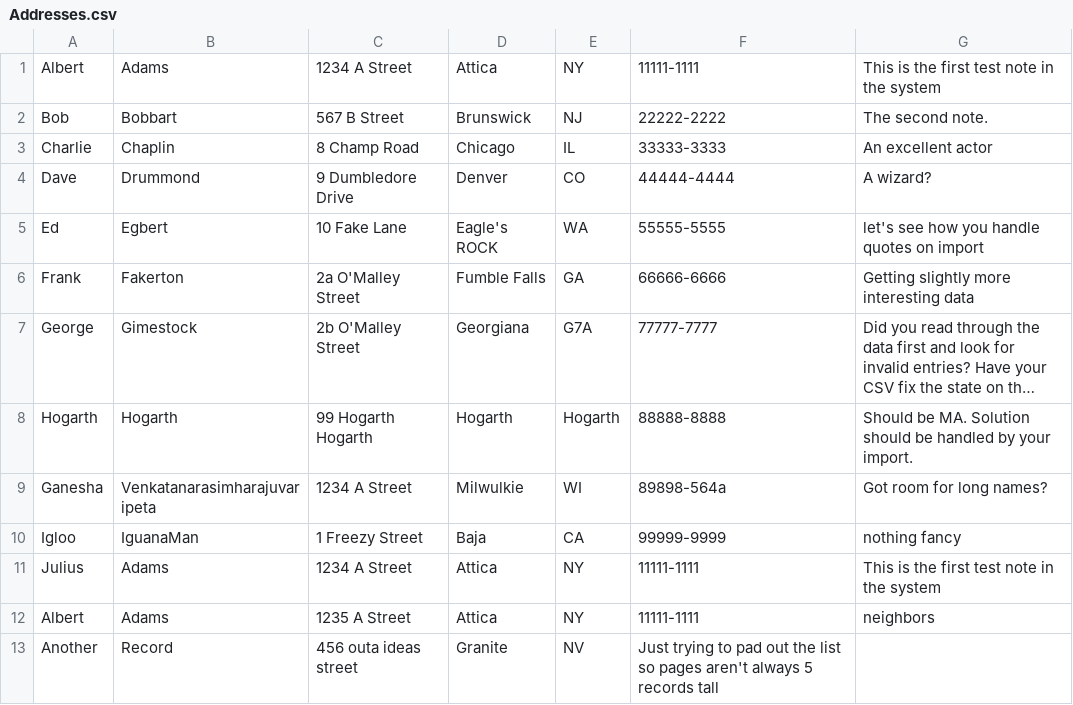
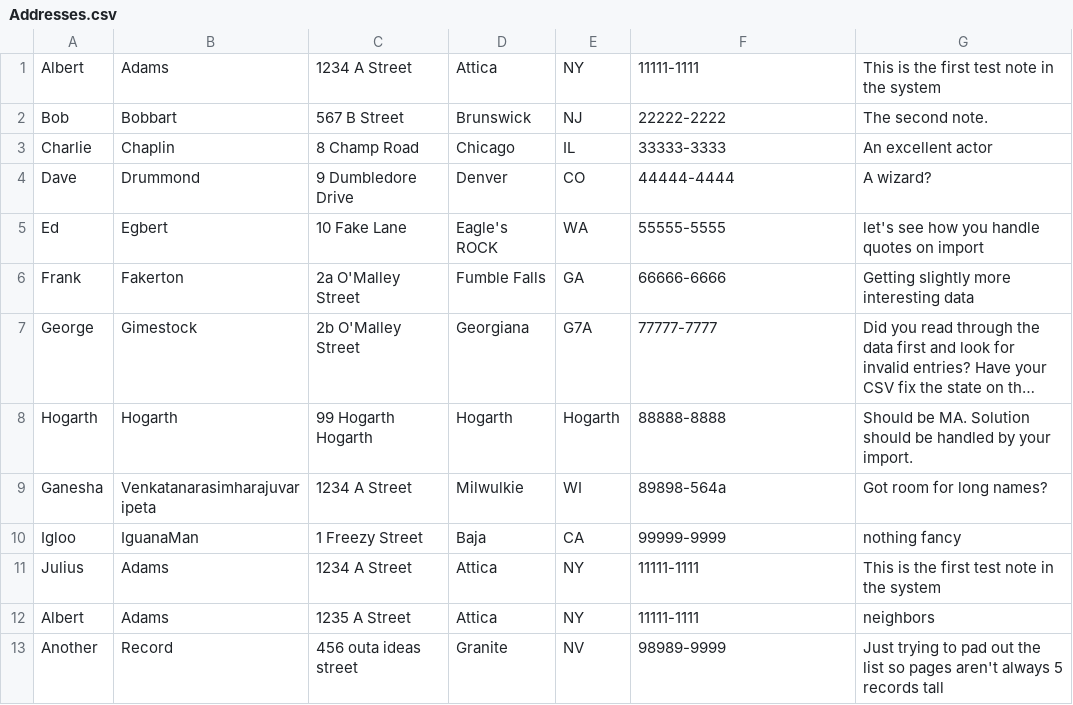
Before and after one commit to full-stack-interview/LAMP-JQUERY-CSS-HTML, a CSV file: Addresses.csv, drawn as a sheet; long unchanged cells end in ….

Commit message:
oops, missed zip code on final row.

```diff
--- a/Addresses.csv
+++ b/Addresses.csv
@@ -12,2 +12,2 @@
 "Albert","Adams","1235 A Street","Attica","NY","11111-1111","neighbors"
-"Another","Record","456 outa ideas street","Granite","NV","Just trying to pad out the list so pages aren't always 5 records tall"
+"Another","Record","456 outa ideas street","Granite","NV","98989-9999","Just trying to pad out the list so pages aren't always 5 records tall"
```
